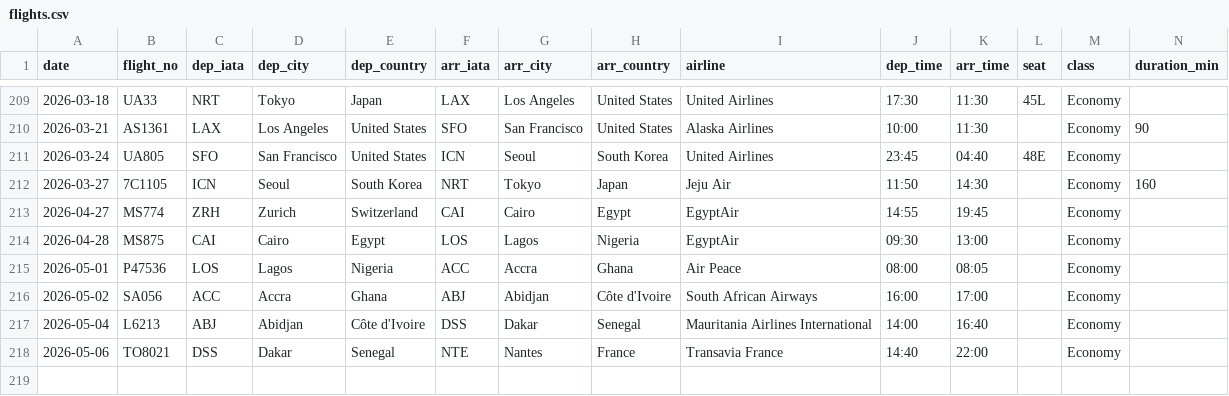
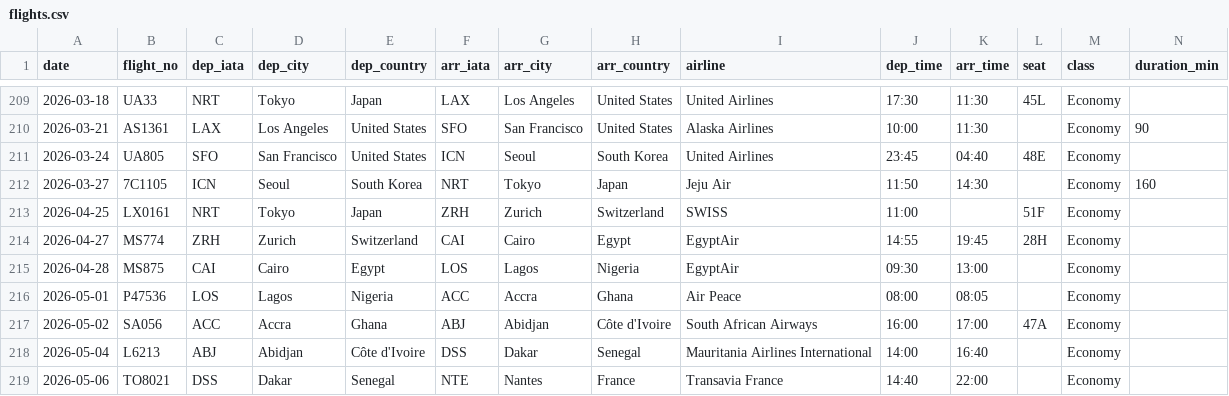
Before and after one commit to kyo24111/kyo24111.github.io, a CSV file: 040_personal/044_travel/0441_flight_record/flights.csv, drawn as a sheet; only a part is shown, gaps mark what is left out; addresses are those after the commit; rows hold the shown columns only; the diff names each change by its address in the sheet, - before the commit and + after, or states it on an @@ line.

```diff
--- a/040_personal/044_travel/0441_flight_record/flights.csv
+++ b/040_personal/044_travel/0441_flight_record/flights.csv
+row 213: 2026-04-25 | LX0161 | NRT | Tokyo | Japan | ZRH | Zurich | Switzerland | SWISS | 11:00 |  | 51F | Economy
-L214 (seat): (empty)
+L214 (seat): 28H
-L217 (seat): (empty)
+L217 (seat): 47A
```
